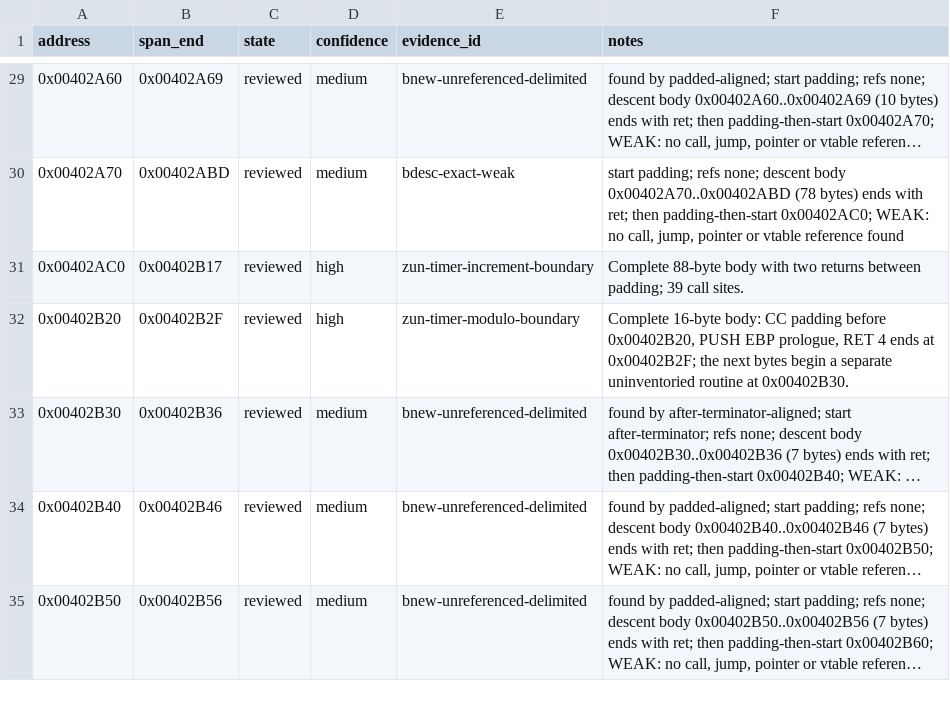
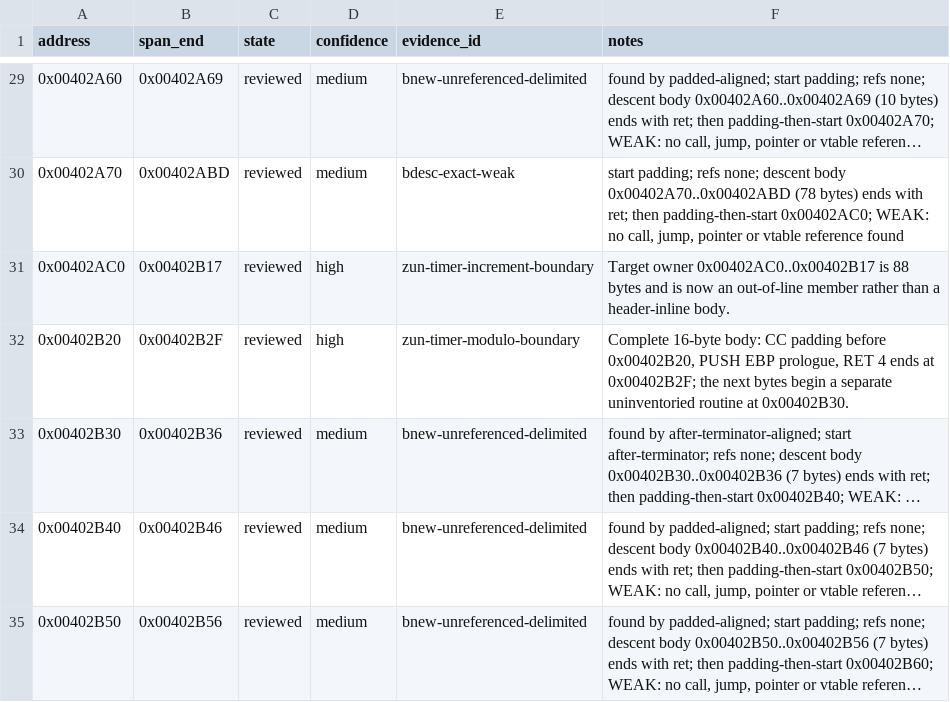
Before and after one commit to N0zoM1z0/th128, a CSV file: config/function-boundaries.csv, drawn as a sheet; only a part is shown, gaps mark what is left out; long unchanged cells end in ….

```diff
--- a/config/function-boundaries.csv
+++ b/config/function-boundaries.csv
@@ -30,3 +30,3 @@ address,span_end,state,confidence,evidence_id,notes
 0x00402A70,0x00402ABD,reviewed,medium,bdesc-exact-weak,"start padding; refs none; descent body 0x00402A70..0x00402ABD (78 bytes) ends with ret; then padding-then-start 0x00402AC0; WEAK: no call, jump, pointer or vtable reference found"
-0x00402AC0,0x00402B17,reviewed,high,zun-timer-increment-boundary,Complete 88-byte body with two returns between padding; 39 call sites.
+0x00402AC0,0x00402B17,reviewed,high,zun-timer-increment-boundary,Target owner 0x00402AC0..0x00402B17 is 88 bytes and is now an out-of-line member rather than a header-inline body.
 0x00402B20,0x00402B2F,reviewed,high,zun-timer-modulo-boundary,"Complete 16-byte body: CC padding before 0x00402B20, PUSH EBP prologue, RET 4 ends at 0x00402B2F; the next bytes begin a separate uninventoried routine at 0x00402B30."
```
Also changed, not shown: config/matches.csv, 3 other files.
